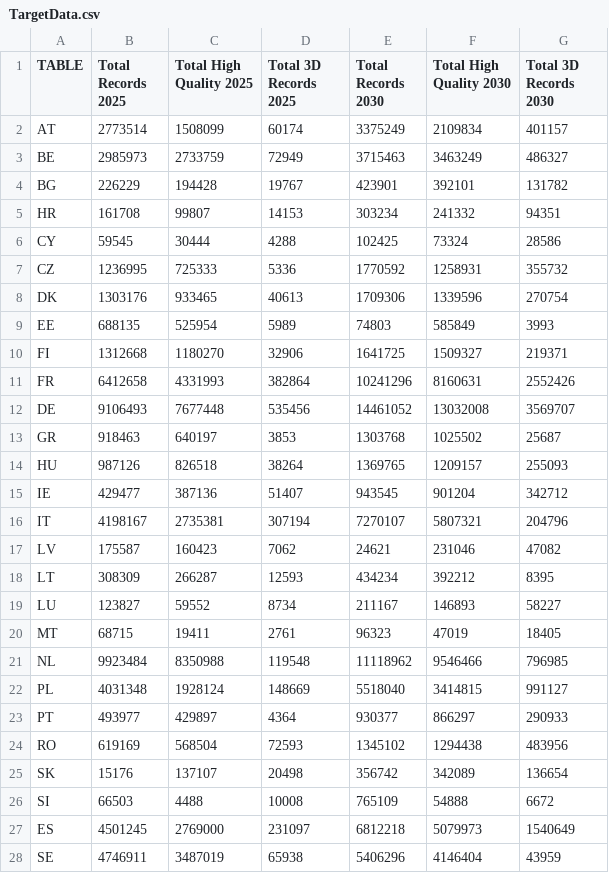
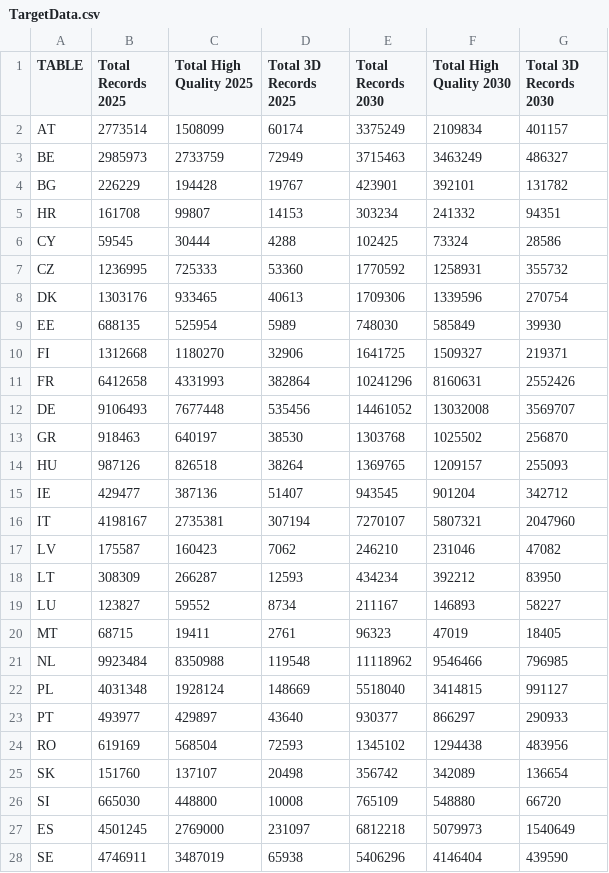
Before and after one commit to europeana/statistics-dashboard-backend, a CSV file: statistics-dashboard-worker/src/main/resources/TargetData.csv, drawn as a sheet.

```diff
--- a/statistics-dashboard-worker/src/main/resources/TargetData.csv
+++ b/statistics-dashboard-worker/src/main/resources/TargetData.csv
@@ -6,5 +6,5 @@ HR,161708,99807,14153,303234,241332,94351
 CY,59545,30444,4288,102425,73324,28586
-CZ,1236995,725333,5336,1770592,1258931,355732
+CZ,1236995,725333,53360,1770592,1258931,355732
 DK,1303176,933465,40613,1709306,1339596,270754
-EE,688135,525954,5989,74803,585849,3993
+EE,688135,525954,5989,748030,585849,39930
 FI,1312668,1180270,32906,1641725,1509327,219371
@@ -12,8 +12,8 @@ FR,6412658,4331993,382864,10241296,8160631,2552426
 DE,9106493,7677448,535456,14461052,13032008,3569707
-GR,918463,640197,3853,1303768,1025502,25687
+GR,918463,640197,38530,1303768,1025502,256870
 HU,987126,826518,38264,1369765,1209157,255093
 IE,429477,387136,51407,943545,901204,342712
-IT,4198167,2735381,307194,7270107,5807321,204796
-LV,175587,160423,7062,24621,231046,47082
-LT,308309,266287,12593,434234,392212,8395
+IT,4198167,2735381,307194,7270107,5807321,2047960
+LV,175587,160423,7062,246210,231046,47082
+LT,308309,266287,12593,434234,392212,83950
 LU,123827,59552,8734,211167,146893,58227
@@ -22,7 +22,7 @@ NL,9923484,8350988,119548,11118962,9546466,796985
 PL,4031348,1928124,148669,5518040,3414815,991127
-PT,493977,429897,4364,930377,866297,290933
+PT,493977,429897,43640,930377,866297,290933
 RO,619169,568504,72593,1345102,1294438,483956
-SK,15176,137107,20498,356742,342089,136654
-SI,66503,4488,10008,765109,54888,6672
+SK,151760,137107,20498,356742,342089,136654
+SI,665030,448800,10008,765109,548880,66720
 ES,4501245,2769000,231097,6812218,5079973,1540649
-SE,4746911,3487019,65938,5406296,4146404,43959
+SE,4746911,3487019,65938,5406296,4146404,439590
```
Also changed, not shown: 1 other file.
